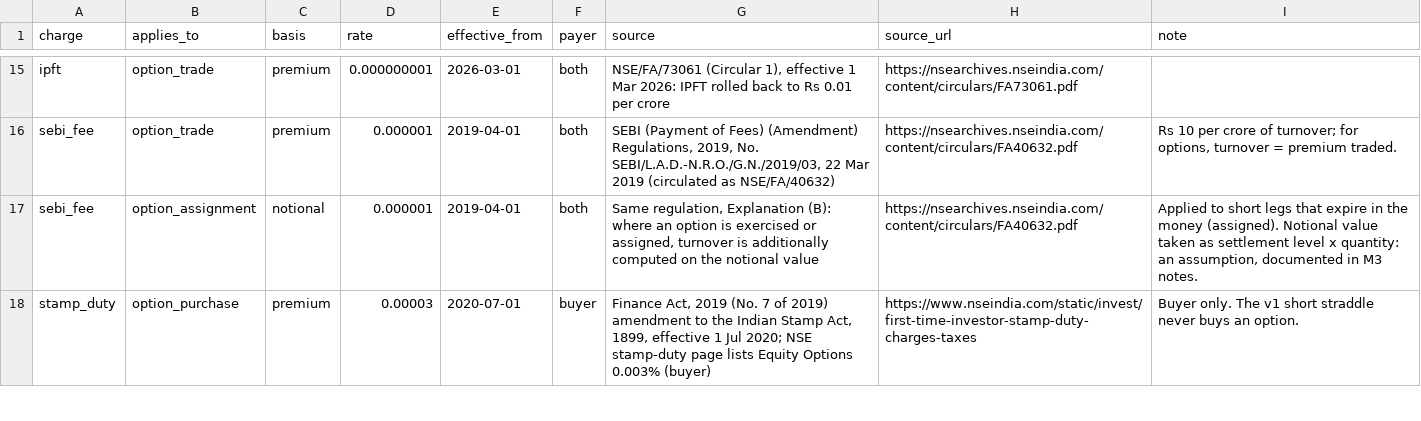
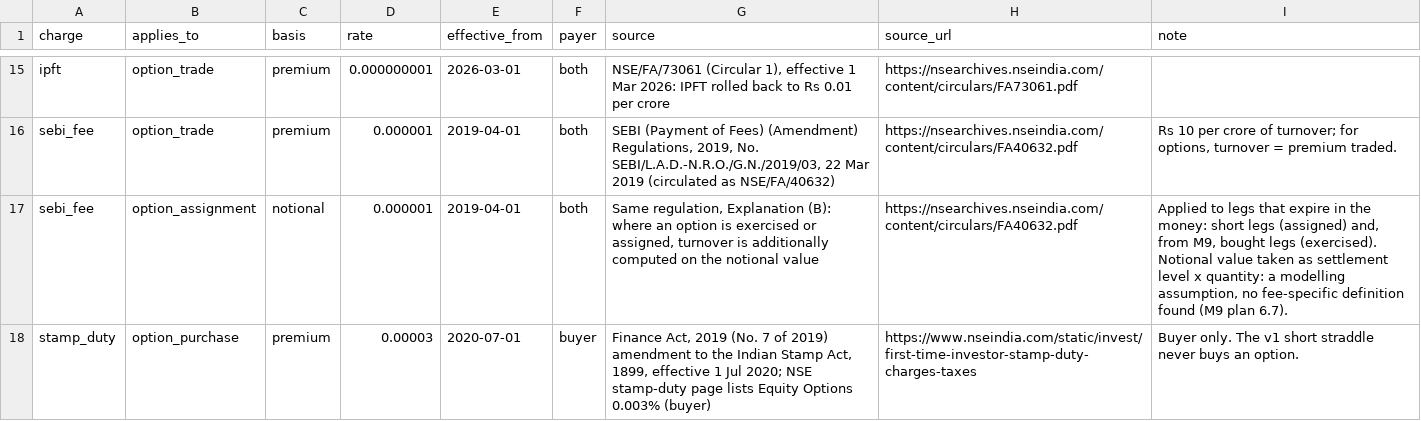
Before and after one commit to Shivaansh29/nifty_backtest, a CSV file: reference/cost_rates.csv, drawn as a sheet; only a part is shown, gaps mark what is left out; the diff covers the shown part only.

```diff
--- a/reference/cost_rates.csv
+++ b/reference/cost_rates.csv
@@ -16,3 +16,3 @@ ipft,option_trade,premium,0.000000001,2026-03-01,both,"NSE/FA/73061 (Circular 1)
 sebi_fee,option_trade,premium,0.000001,2019-04-01,both,"SEBI (Payment of Fees) (Amendment) Regulations, 2019, No. SEBI/L.A.D.-N.R.O./G.N./2019/03, 22 Mar 2019 (circulated as NSE/FA/40632)",https://nsearchives.nseindia.com/content/circulars/FA40632.pdf,"Rs 10 per crore of turnover; for options, turnover = premium traded."
-sebi_fee,option_assignment,notional,0.000001,2019-04-01,both,"Same regulation, Explanation (B): where an option is exercised or assigned, turnover is additionally computed on the notional value",https://nsearchives.nseindia.com/content/circulars/FA40632.pdf,"Applied to short legs that expire in the money (assigned). Notional value taken as settlement level x quantity: an assumption, documented in M3 notes."
+sebi_fee,option_assignment,notional,0.000001,2019-04-01,both,"Same regulation, Explanation (B): where an option is exercised or assigned, turnover is additionally computed on the notional value",https://nsearchives.nseindia.com/content/circulars/FA40632.pdf,"Applied to legs that expire in the money: short legs (assigned) and, from M9, bought legs (exercised). Notional value taken as settlement level x quantity: a modelling assumption, no fee-specific definition found (M9 plan 6.7)."
 stamp_duty,option_purchase,premium,0.00003,2020-07-01,buyer,"Finance Act, 2019 (No. 7 of 2019) amendment to the Indian Stamp Act, 1899, effective 1 Jul 2020; NSE stamp-duty page lists Equity Options 0.003% (buyer)",https://www.nseindia.com/static/invest/first-time-investor-stamp-duty-charges-taxes,Buyer only. The v1 short straddle never buys an option.
```
Also changed, not shown: 8 edited cells elsewhere in this file, 38 other files.
